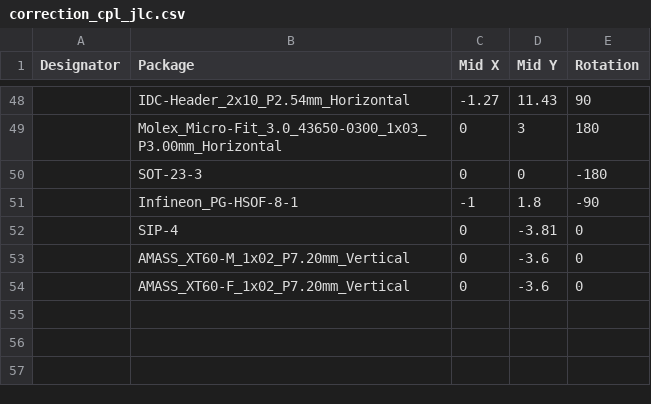
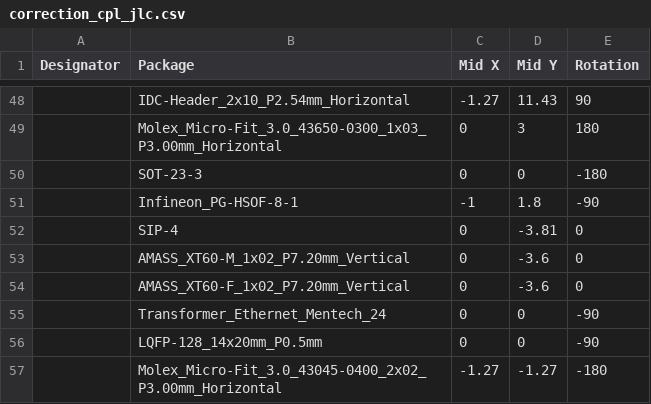
Before and after one commit to Artel-Inc/metadata, a CSV file: correction_cpl_jlc.csv, drawn as a sheet; only a part is shown, gaps mark what is left out; the diff names each change by its address in the sheet, - before the commit and + after, or states it on an @@ line.

Commit message:
Update correction_cpl_jlc.csv

```diff
--- a/correction_cpl_jlc.csv
+++ b/correction_cpl_jlc.csv
+row 55:  | Transformer_Ethernet_Mentech_24 | 0 | 0 | -90
+row 56:  | LQFP-128_14x20mm_P0.5mm | 0 | 0 | -90
+row 57:  | Molex_Micro-Fit_3.0_43045-0400_2x02_P3.00mm_Horizontal | -1.27 | -1.27 | -180
```
